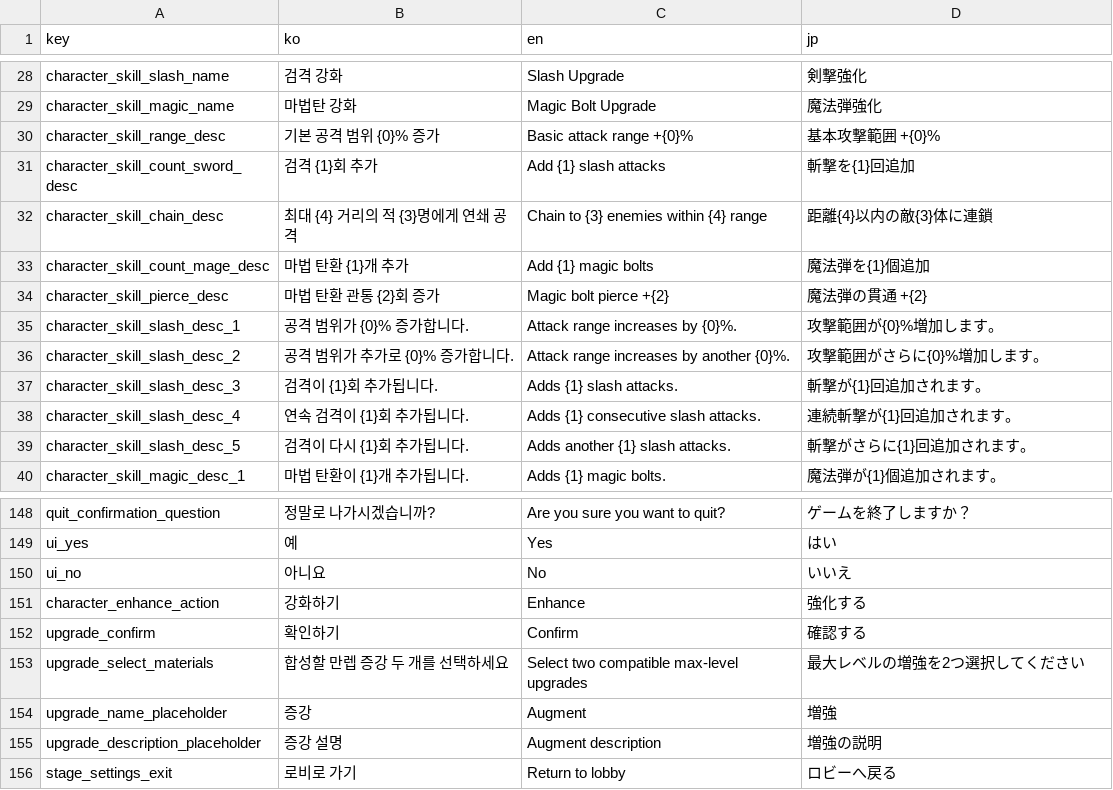
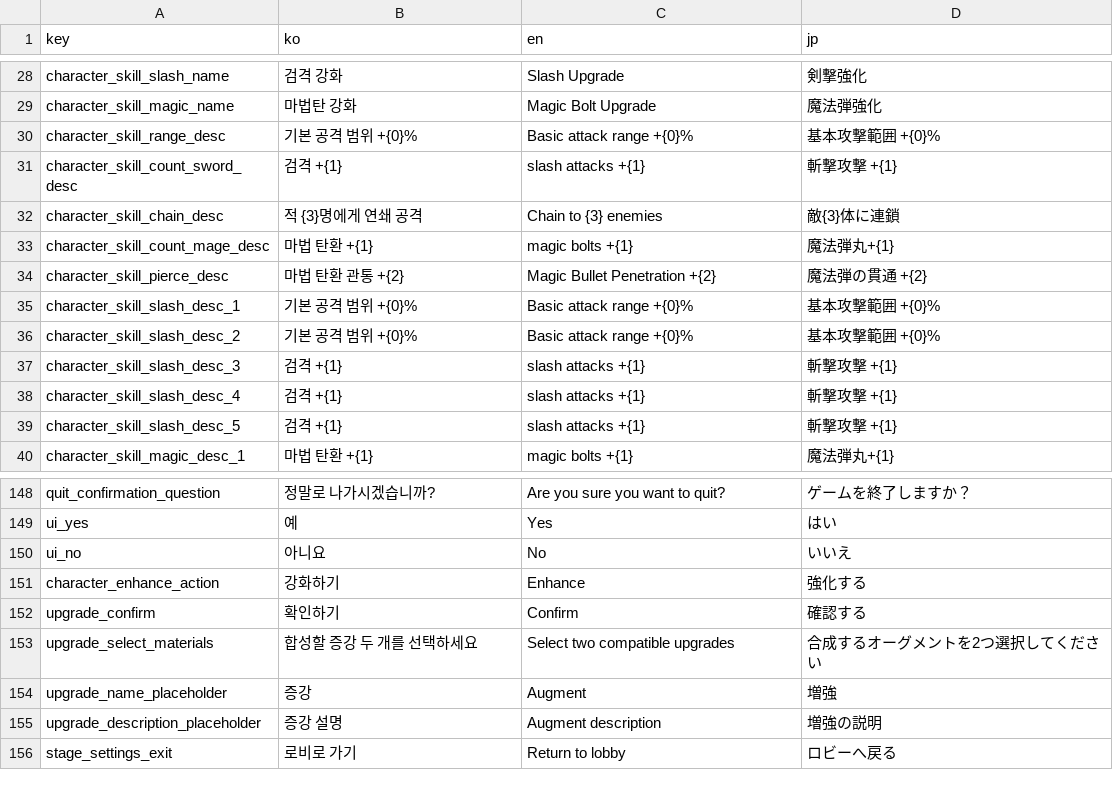
Before and after one commit to hee119/Conquest, a CSV file: Assets/Resources/TextData/Localization.csv, drawn as a sheet; only a part is shown, gaps mark what is left out; the diff covers the shown part only.

```diff
--- a/Assets/Resources/TextData/Localization.csv
+++ b/Assets/Resources/TextData/Localization.csv
@@ -29,12 +29,12 @@ character_skill_slash_name,검격 강화,Slash Upgrade,剣撃強化
 character_skill_magic_name,마법탄 강화,Magic Bolt Upgrade,魔法弾強化
-character_skill_range_desc,기본 공격 범위 {0}% 증가,Basic attack range +{0}%,基本攻撃範囲 +{0}%
-character_skill_count_sword_desc,검격 {1}회 추가,Add {1} slash attacks,斬撃を{1}回追加
-character_skill_chain_desc,최대 {4} 거리의 적 {3}명에게 연쇄 공격,Chain to {3} enemies within {4} range,距離{4}以内の敵{3}体に連鎖
-character_skill_count_mage_desc,마법 탄환 {1}개 추가,Add {1} magic bolts,魔法弾を{1}個追加
-character_skill_pierce_desc,마법 탄환 관통 {2}회 증가,Magic bolt pierce +{2},魔法弾の貫通 +{2}
-character_skill_slash_desc_1,공격 범위가 {0}% 증가합니다.,Attack range increases by {0}%.,攻撃範囲が{0}%増加します。
-character_skill_slash_desc_2,공격 범위가 추가로 {0}% 증가합니다.,Attack range increases by another {0}%.,攻撃範囲がさらに{0}%増加します。
-character_skill_slash_desc_3,검격이 {1}회 추가됩니다.,Adds {1} slash attacks.,斬撃が{1}回追加されます。
-character_skill_slash_desc_4,연속 검격이 {1}회 추가됩니다.,Adds {1} consecutive slash attacks.,連続斬撃が{1}回追加されます。
-character_skill_slash_desc_5,검격이 다시 {1}회 추가됩니다.,Adds another {1} slash attacks.,斬撃がさらに{1}回追加されます。
-character_skill_magic_desc_1,마법 탄환이 {1}개 추가됩니다.,Adds {1} magic bolts.,魔法弾が{1}個追加されます。
+character_skill_range_desc,기본 공격 범위 +{0}%,Basic attack range +{0}%,基本攻撃範囲 +{0}%
+character_skill_count_sword_desc,검격 +{1},slash attacks +{1},斬撃攻撃 +{1}
+character_skill_chain_desc,적 {3}명에게 연쇄 공격,Chain to {3} enemies,敵{3}体に連鎖
+character_skill_count_mage_desc,마법 탄환 +{1},magic bolts +{1},魔法弾丸+{1}
+character_skill_pierce_desc,마법 탄환 관통 +{2},Magic Bullet Penetration +{2},魔法弾の貫通 +{2}
+character_skill_slash_desc_1,기본 공격 범위 +{0}%,Basic attack range +{0}%,基本攻撃範囲 +{0}%
+character_skill_slash_desc_2,기본 공격 범위 +{0}%,Basic attack range +{0}%,基本攻撃範囲 +{0}%
+character_skill_slash_desc_3,검격 +{1} ,slash attacks +{1},斬撃攻撃 +{1}
+character_skill_slash_desc_4,검격 +{1} ,slash attacks +{1},斬撃攻撃 +{1}
+character_skill_slash_desc_5,검격 +{1} ,slash attacks +{1},斬撃攻撃 +{1}
+character_skill_magic_desc_1,마법 탄환 +{1},magic bolts +{1},魔法弾丸+{1}
@@ -152,3 +152,3 @@ character_enhance_action,강화하기,Enhance,強化する
 upgrade_confirm,확인하기,Confirm,確認する
-upgrade_select_materials,합성할 만렙 증강 두 개를 선택하세요,Select two compatible max-level upgrades,最大レベルの増強を2つ選択してください
+upgrade_select_materials,합성할 증강 두 개를 선택하세요,Select two compatible upgrades,合成するオーグメントを2つ選択してください
 upgrade_name_placeholder,증강,Augment,増強
```
Also changed, not shown: 38 edited cells elsewhere in this file, 13 other files.
